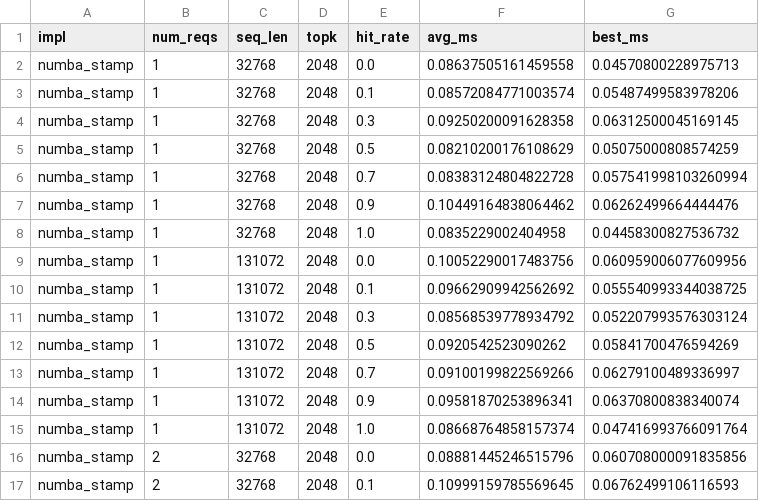
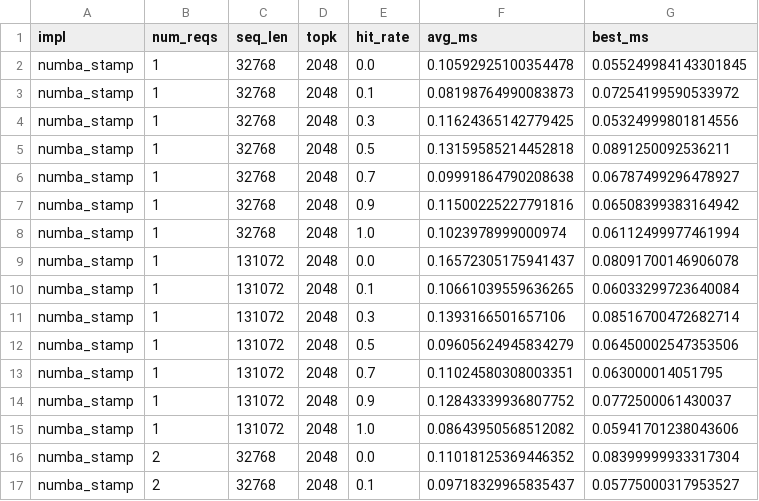
Before and after one commit to zhangsicheng5/vllm-ascend, a CSV file: benchmarks/ops/cpu_cache_miss_topk_results.csv, drawn as a sheet; only a part is shown; the diff covers the shown part only.

```diff
--- a/benchmarks/ops/cpu_cache_miss_topk_results.csv
+++ b/benchmarks/ops/cpu_cache_miss_topk_results.csv
@@ -1,17 +1,17 @@
 impl,num_reqs,seq_len,topk,hit_rate,avg_ms,best_ms
-numba_stamp,1,32768,2048,0.0,0.08637505161459558,0.04570800228975713
-numba_stamp,1,32768,2048,0.1,0.08572084771003574,0.05487499583978206
-numba_stamp,1,32768,2048,0.3,0.09250200091628358,0.06312500045169145
-numba_stamp,1,32768,2048,0.5,0.08210200176108629,0.05075000808574259
-numba_stamp,1,32768,2048,0.7,0.08383124804822728,0.057541998103260994
-numba_stamp,1,32768,2048,0.9,0.10449164838064462,0.06262499664444476
-numba_stamp,1,32768,2048,1.0,0.0835229002404958,0.04458300827536732
-numba_stamp,1,131072,2048,0.0,0.10052290017483756,0.060959006077609956
-numba_stamp,1,131072,2048,0.1,0.09662909942562692,0.055540993344038725
-numba_stamp,1,131072,2048,0.3,0.08568539778934792,0.052207993576303124
-numba_stamp,1,131072,2048,0.5,0.0920542523090262,0.05841700476594269
-numba_stamp,1,131072,2048,0.7,0.09100199822569266,0.06279100489336997
-numba_stamp,1,131072,2048,0.9,0.09581870253896341,0.06370800838340074
-numba_stamp,1,131072,2048,1.0,0.08668764858157374,0.047416993766091764
-numba_stamp,2,32768,2048,0.0,0.08881445246515796,0.060708000091835856
-numba_stamp,2,32768,2048,0.1,0.10999159785569645,0.06762499106116593
+numba_stamp,1,32768,2048,0.0,0.10592925100354478,0.055249984143301845
+numba_stamp,1,32768,2048,0.1,0.08198764990083873,0.07254199590533972
+numba_stamp,1,32768,2048,0.3,0.11624365142779425,0.05324999801814556
+numba_stamp,1,32768,2048,0.5,0.13159585214452818,0.0891250092536211
+numba_stamp,1,32768,2048,0.7,0.09991864790208638,0.06787499296478927
+numba_stamp,1,32768,2048,0.9,0.11500225227791816,0.06508399383164942
+numba_stamp,1,32768,2048,1.0,0.1023978999000974,0.06112499977461994
+numba_stamp,1,131072,2048,0.0,0.16572305175941437,0.08091700146906078
+numba_stamp,1,131072,2048,0.1,0.10661039559636265,0.06033299723640084
+numba_stamp,1,131072,2048,0.3,0.1393166501657106,0.08516700472682714
+numba_stamp,1,131072,2048,0.5,0.09605624945834279,0.06450002547353506
+numba_stamp,1,131072,2048,0.7,0.11024580308003351,0.063000014051795
+numba_stamp,1,131072,2048,0.9,0.12843339936807752,0.0772500061430037
+numba_stamp,1,131072,2048,1.0,0.08643950568512082,0.05941701238043606
+numba_stamp,2,32768,2048,0.0,0.11018125369446352,0.08399999933317304
+numba_stamp,2,32768,2048,0.1,0.09718329965835437,0.05775000317953527
```
Also changed, not shown: 136 edited cells elsewhere in this file, benchmarks/ops/cpu_cache_miss_topk_smoke.csv, 3 other files.
